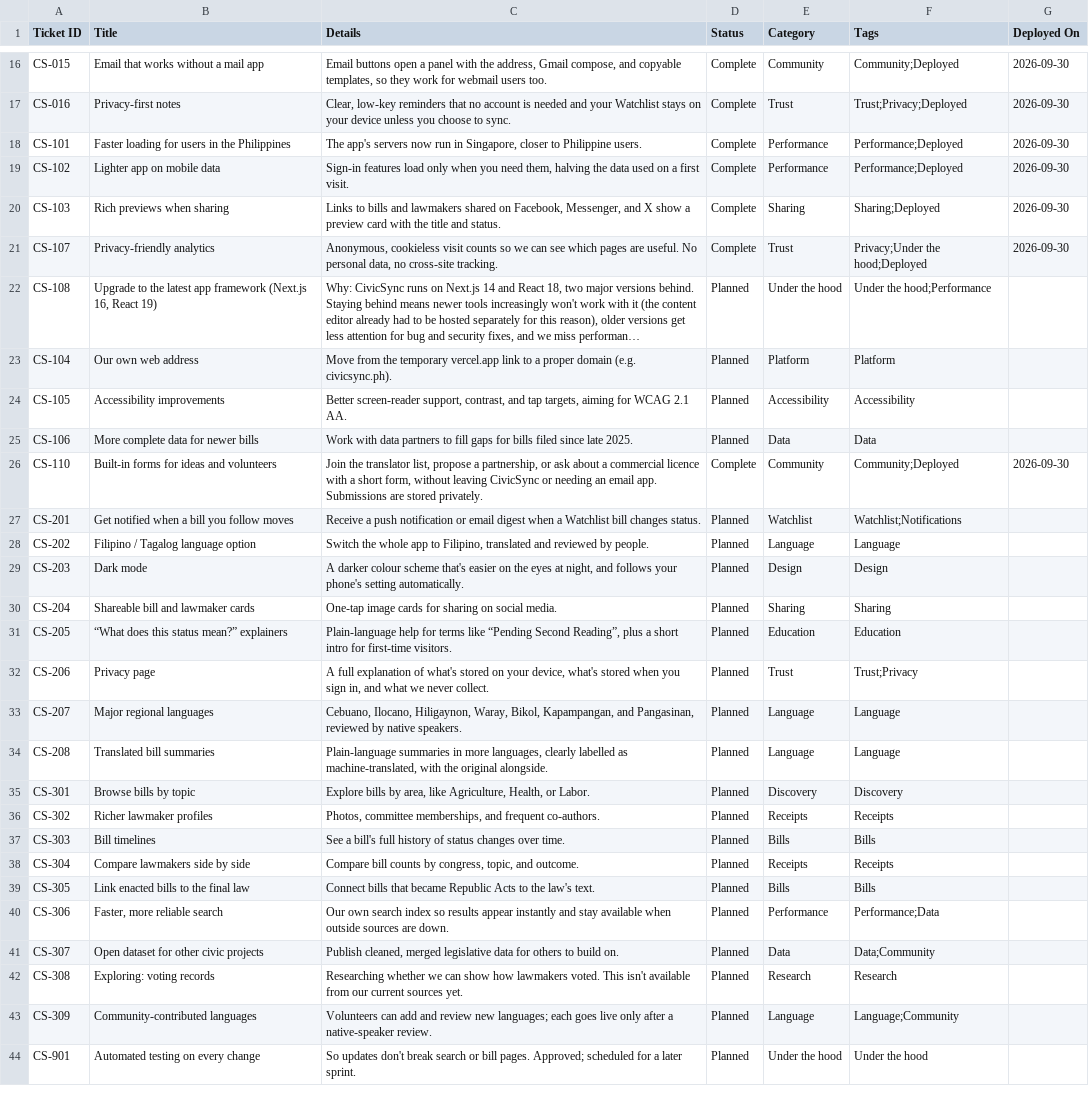
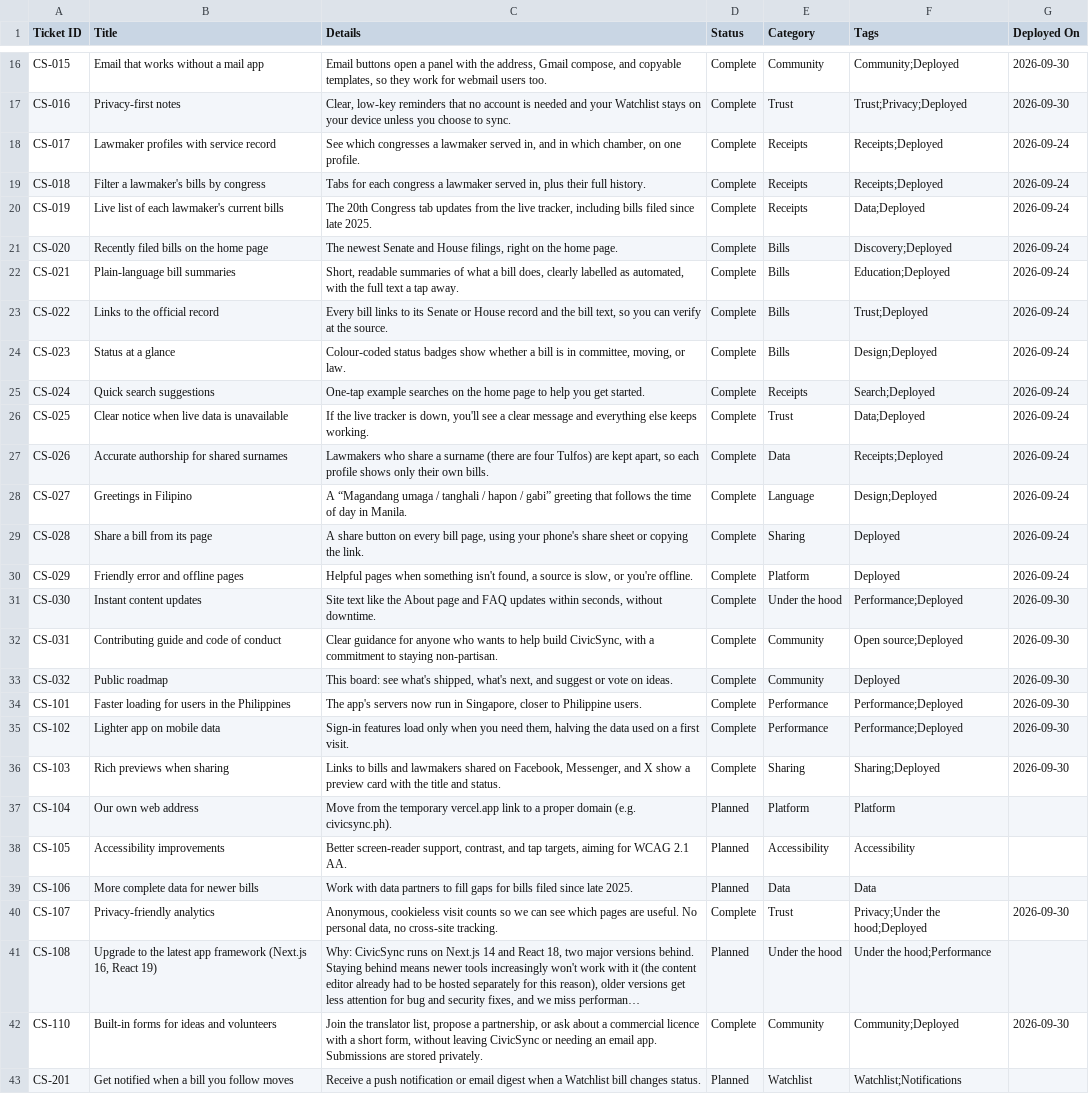
Before and after one commit to joalroselin/civicsync-ph, a CSV file: docs/roadmap-canny.csv, drawn as a sheet; only a part is shown, gaps mark what is left out; the shorter side is filled out with more unchanged rows; long unchanged cells end in …; the diff names each change by its address in the sheet, - before the commit and + after, or states it on an @@ line.

```diff
--- a/docs/roadmap-canny.csv
+++ b/docs/roadmap-canny.csv
+row 18: CS-017 | Lawmaker profiles with service record | See which congresses a lawmaker served in, and in which chamber, on one profile. | Complete | Receipts | Receipts;Deployed | 2026-09-24
+row 19: CS-018 | Filter a lawmaker's bills by congress | Tabs for each congress a lawmaker served in, plus their full history. | Complete | Receipts | Receipts;Deployed | 2026-09-24
+row 20: CS-019 | Live list of each lawmaker's current bills | The 20th Congress tab updates from the live tracker, including bills filed since late 2025. | Complete | Receipts | Data;Deployed | 2026-09-24
+row 21: CS-020 | Recently filed bills on the home page | The newest Senate and House filings, right on the home page. | Complete | Bills | Discovery;Deployed | 2026-09-24
+row 22: CS-021 | Plain-language bill summaries | Short, readable summaries of what a bill does, clearly labelled as automated, with the full text a tap away. | Complete | Bills | Education;Deployed | 2026-09-24
+row 23: CS-022 | Links to the official record | Every bill links to its Senate or House record and the bill text, so you can verify at the source. | Complete | Bills | Trust;Deployed | 2026-09-24
+row 24: CS-023 | Status at a glance | Colour-coded status badges show whether a bill is in committee, moving, or law. | Complete | Bills | Design;Deployed | 2026-09-24
+row 25: CS-024 | Quick search suggestions | One-tap example searches on the home page to help you get started. | Complete | Receipts | Search;Deployed | 2026-09-24
+row 26: CS-025 | Clear notice when live data is unavailable | If the live tracker is down, you'll see a clear message and everything else keeps working. | Complete | Trust | Data;Deployed | 2026-09-24
+row 27: CS-026 | Accurate authorship for shared surnames | Lawmakers who share a surname (there are four Tulfos) are kept apart, so each profile shows only their own bills. | Complete | Data | Receipts;Deployed | 2026-09-24
+row 28: CS-027 | Greetings in Filipino | A “Magandang umaga / tanghali / hapon / gabi” greeting that follows the time of day in Manila. | Complete | Language | Design;Deployed | 2026-09-24
+row 29: CS-028 | Share a bill from its page | A share button on every bill page, using your phone's share sheet or copying the link. | Complete | Sharing | Deployed | 2026-09-24
+row 30: CS-029 | Friendly error and offline pages | Helpful pages when something isn't found, a source is slow, or you're offline. | Complete | Platform | Deployed | 2026-09-24
+row 31: CS-030 | Instant content updates | Site text like the About page and FAQ updates within seconds, without downtime. | Complete | Under the hood | Performance;Deployed | 2026-09-30
+row 32: CS-031 | Contributing guide and code of conduct | Clear guidance for anyone who wants to help build CivicSync, with a commitment to staying non-partisan. | Complete | Community | Open source;Deployed | 2026-09-30
+row 33: CS-032 | Public roadmap | This board: see what's shipped, what's next, and suggest or vote on ideas. | Complete | Community | Deployed | 2026-09-30
@@ row 21 moved to row 40: CS-107 @@
@@ row 22 moved to row 41: CS-108 @@
```
Also changed, not shown: 2 other files.
